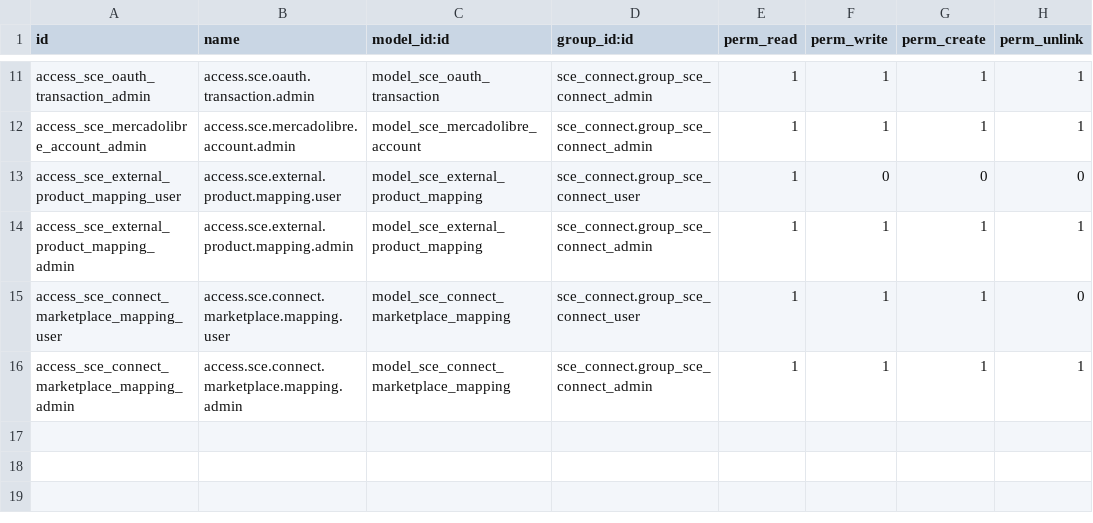
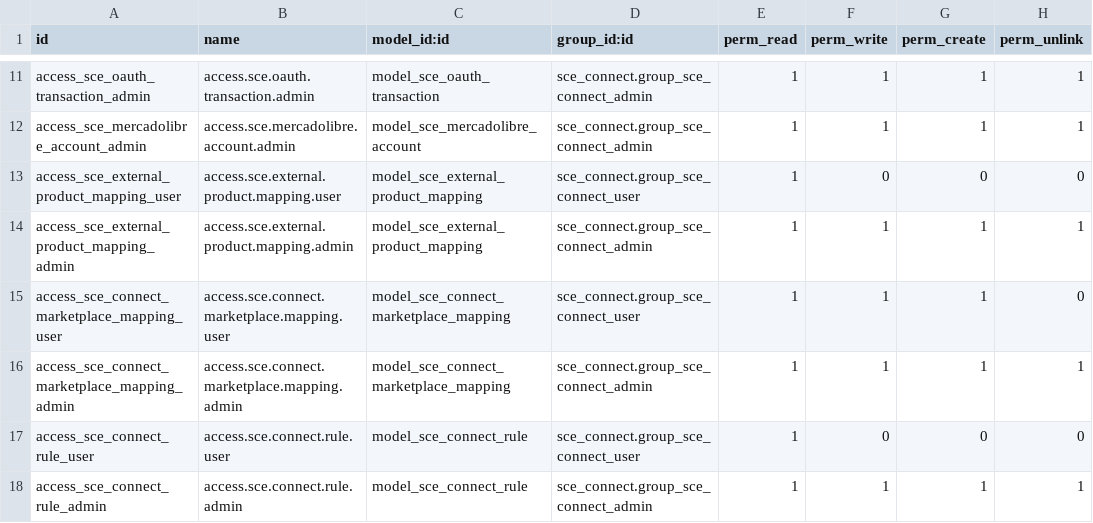
Before and after one commit to AlejandroCasalotti/Softwork, a CSV file: marketplace_connector/addons/sce_connect/security/ir.model.access.csv, drawn as a sheet; only a part is shown, gaps mark what is left out.

```diff
--- a/marketplace_connector/addons/sce_connect/security/ir.model.access.csv
+++ b/marketplace_connector/addons/sce_connect/security/ir.model.access.csv
@@ -16 +16,3 @@ access_sce_connect_marketplace_mapping_user,access.sce.connect.marketplace.mappi
 access_sce_connect_marketplace_mapping_admin,access.sce.connect.marketplace.mapping.admin,model_sce_connect_marketplace_mapping,sce_connect.group_sce_connect_admin,1,1,1,1
+access_sce_connect_rule_user,access.sce.connect.rule.user,model_sce_connect_rule,sce_connect.group_sce_connect_user,1,0,0,0
+access_sce_connect_rule_admin,access.sce.connect.rule.admin,model_sce_connect_rule,sce_connect.group_sce_connect_admin,1,1,1,1
```
Also changed, not shown: 9 other files.
